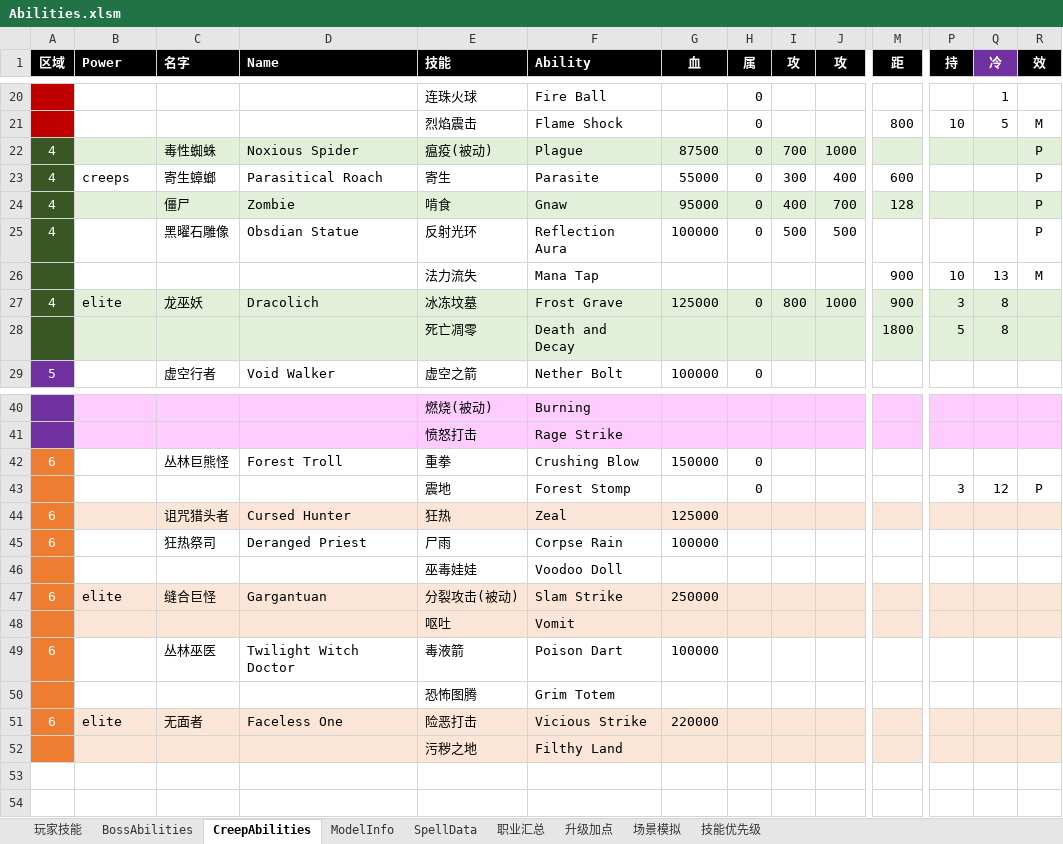
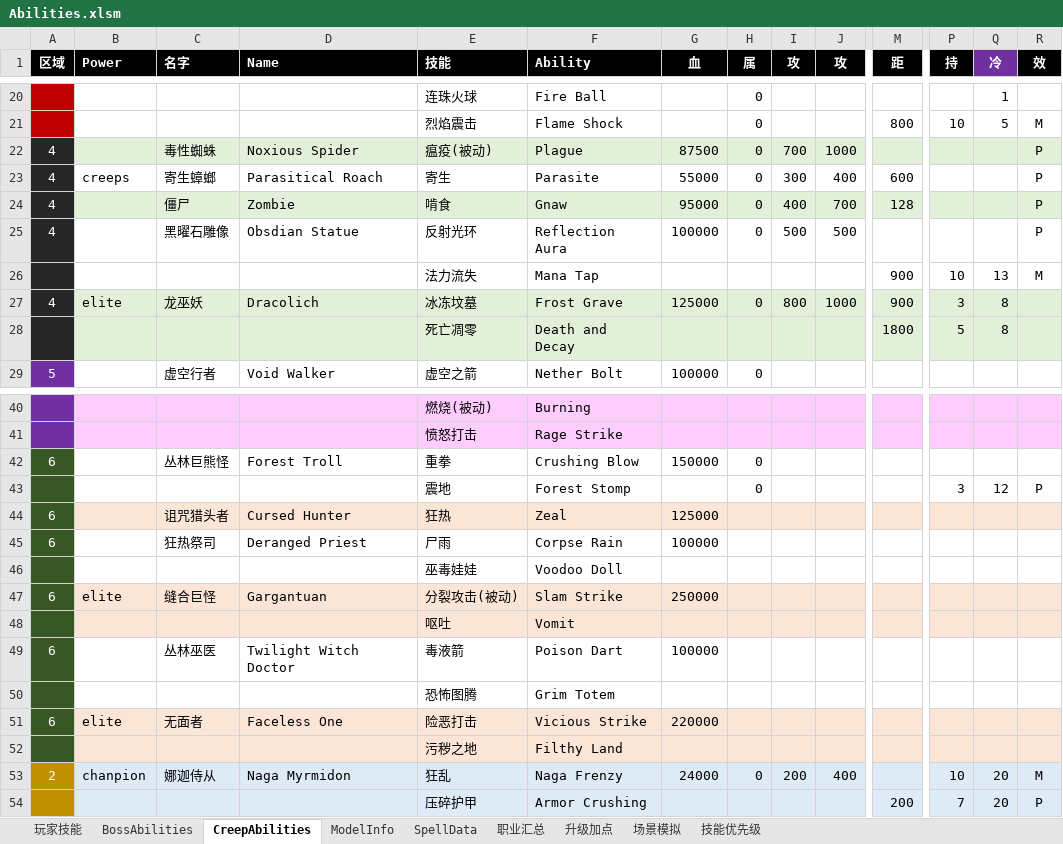
Before and after one commit to yatyricky/Zulaman-WE, an Excel workbook: dev/Abilities.xlsm, sheet CreepAbilities, drawn as a sheet; only a part is shown, gaps mark what is left out; values as stored, in another font and other column widths than the file's, no borders; rows hold the shown columns only; the diff names each change by its address in the sheet, - before the commit and + after, or states it on an @@ line.

```diff
--- a/dev/Abilities.xlsm (sheet CreepAbilities)
+++ b/dev/Abilities.xlsm (sheet CreepAbilities)
-A22:A28 fill: #385724
+A22:A28 fill: #262626
-A42:A52 fill: #ED7D31
+A42:A52 fill: #385724
+row 53: 2 | chanpion | 娜迦侍从 | Naga Myrmidon | 狂乱 | Naga Frenzy | 24000 | 0 | 200 | 400 |  | 10 | 20 | M
+row 54:  |  |  |  | 压碎护甲 | Armor Crushing |  |  |  |  | 200 | 7 | 20 | P
```
Also changed, not shown: sheet ModelInfo, dev/Items.xlsx, 8 other files.
